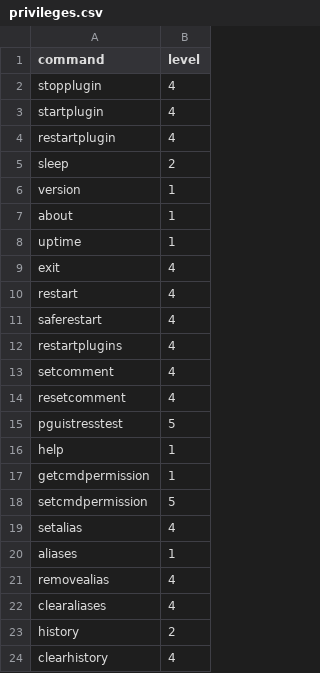
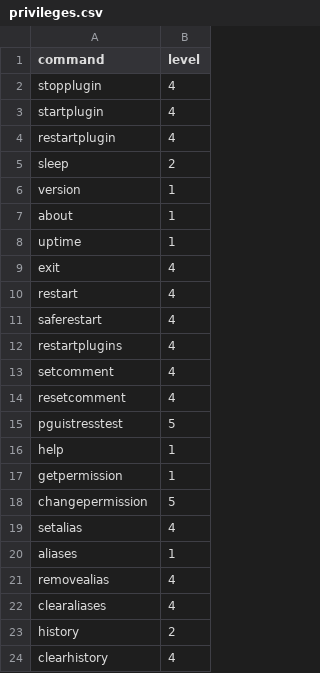
Before and after one commit to DuckBoss/JJMumbleBot, a CSV file: JJMumbleBot/plugins/core/core_commands/privileges.csv, drawn as a sheet.

Commit message:
Renamed getcmdpermission/setcmdpermission
Renamed to getpermission/changepermission

```diff
--- a/JJMumbleBot/plugins/core/core_commands/privileges.csv
+++ b/JJMumbleBot/plugins/core/core_commands/privileges.csv
@@ -16,4 +16,4 @@ pguistresstest,5
 help,1
-getcmdpermission,1
-setcmdpermission,5
+getpermission,1
+changepermission,5
 setalias,4
```
Also changed, not shown: 4 other files.
